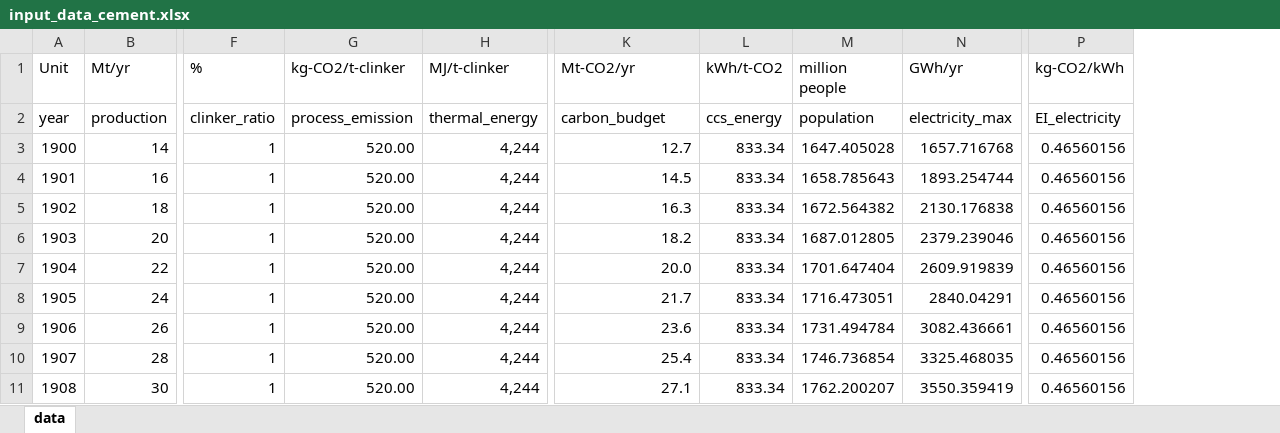
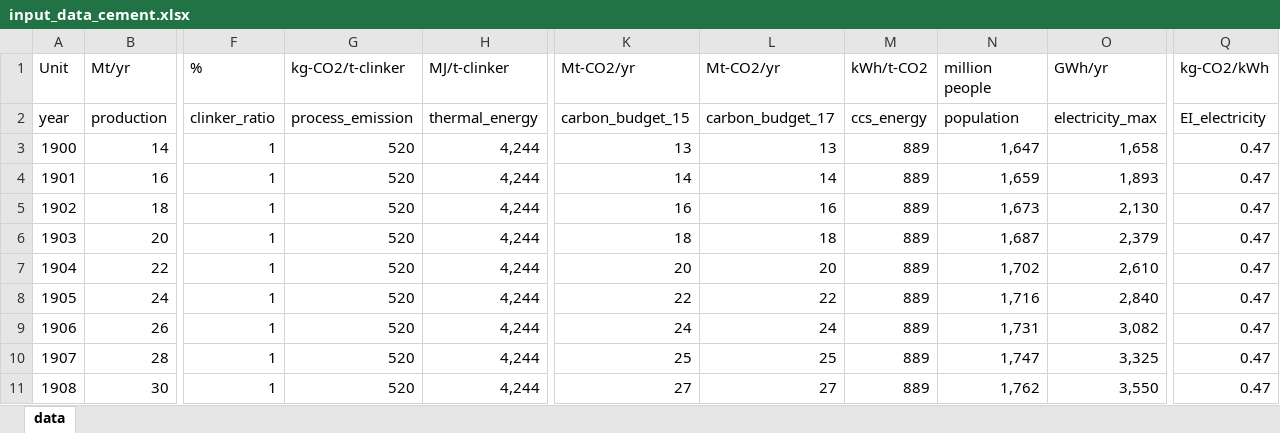
Before and after one commit to takumawatari/feasible-material-supply, an Excel workbook: input_data_cement.xlsx, sheet data, drawn as a sheet; only a part is shown, gaps mark what is left out; values as stored, in another font and other column widths than the file's, no borders; addresses are those after the commit; the diff covers the shown part only; the diff names each change by its address in the sheet, - before the commit and + after, or states it on an @@ line.

Commit message:
input data

```diff
--- a/input_data_cement.xlsx (sheet data)
+++ b/input_data_cement.xlsx (sheet data)
+column L (Mt-CO2/yr), rows 2-11: carbon_budget_17 | 13 | 14 | 16 | 18 | 20 | 22 | 24 | 25 | 27
-K2 (Mt-CO2/yr): carbon_budget
+K2 (Mt-CO2/yr): carbon_budget_15
-G3:G11 (kg-CO2/t-clinker): 520.00
+G3:G11 (kg-CO2/t-clinker): 520
-K3 (Mt-CO2/yr): 12.7
+K3 (Mt-CO2/yr): 13
-M3:M11 (kWh/t-CO2): 833.34
+M3:M11 (kWh/t-CO2): 889
-N3 (million people): 1647.405028
+N3 (million people): 1,647
-O3 (GWh/yr): 1657.716768
+O3 (GWh/yr): 1,658
-Q3:Q11 (kg-CO2/kWh): 0.46560156
+Q3:Q11 (kg-CO2/kWh): 0.47
-K4 (Mt-CO2/yr): 14.5
+K4 (Mt-CO2/yr): 14
-N4 (million people): 1658.785643
+N4 (million people): 1,659
-O4 (GWh/yr): 1893.254744
+O4 (GWh/yr): 1,893
-K5 (Mt-CO2/yr): 16.3
+K5 (Mt-CO2/yr): 16
-N5 (million people): 1672.564382
+N5 (million people): 1,673
-O5 (GWh/yr): 2130.176838
+O5 (GWh/yr): 2,130
-K6 (Mt-CO2/yr): 18.2
+K6 (Mt-CO2/yr): 18
-N6 (million people): 1687.012805
+N6 (million people): 1,687
-O6 (GWh/yr): 2379.239046
+O6 (GWh/yr): 2,379
-K7 (Mt-CO2/yr): 20.0
+K7 (Mt-CO2/yr): 20
-N7 (million people): 1701.647404
+N7 (million people): 1,702
-O7 (GWh/yr): 2609.919839
+O7 (GWh/yr): 2,610
-K8 (Mt-CO2/yr): 21.7
+K8 (Mt-CO2/yr): 22
-N8 (million people): 1716.473051
+N8 (million people): 1,716
-O8 (GWh/yr): 2840.04291
+O8 (GWh/yr): 2,840
-K9 (Mt-CO2/yr): 23.6
+K9 (Mt-CO2/yr): 24
-N9 (million people): 1731.494784
+N9 (million people): 1,731
-O9 (GWh/yr): 3082.436661
+O9 (GWh/yr): 3,082
-K10 (Mt-CO2/yr): 25.4
+K10 (Mt-CO2/yr): 25
-N10 (million people): 1746.736854
+N10 (million people): 1,747
-O10 (GWh/yr): 3325.468035
+O10 (GWh/yr): 3,325
-K11 (Mt-CO2/yr): 27.1
+K11 (Mt-CO2/yr): 27
-N11 (million people): 1762.200207
+N11 (million people): 1,762
-O11 (GWh/yr): 3550.359419
+O11 (GWh/yr): 3,550
```
Also changed, not shown: 794 edited cells elsewhere in this sheet, input_data_steel.xlsx.
